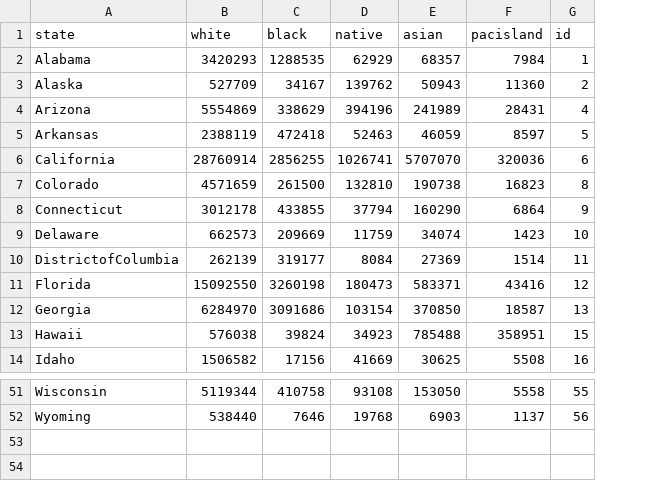
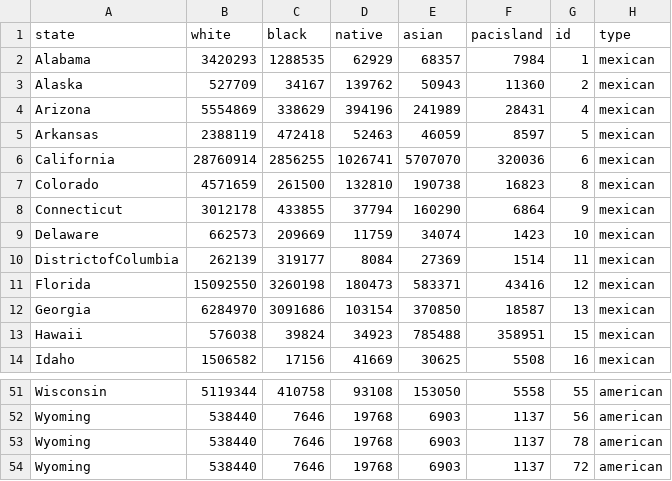
Before and after one commit to amarnathTadigadapa/Yelp_Sentiment_Visualisation, a TSV file: ui/data/states.tsv, drawn as a sheet; only a part is shown, gaps mark what is left out; the diff names each change by its address in the sheet, - before the commit and + after, or states it on an @@ line.

```diff
--- a/ui/data/states.tsv
+++ b/ui/data/states.tsv
+column H (type), rows 2-14: all mexican; rows 51-52: american | american
+row 53: Wyoming | 538440 | 7646 | 19768 | 6903 | 1137 | 78 | american
+row 54: Wyoming | 538440 | 7646 | 19768 | 6903 | 1137 | 72 | american
```
Also changed, not shown: 5 other files.
